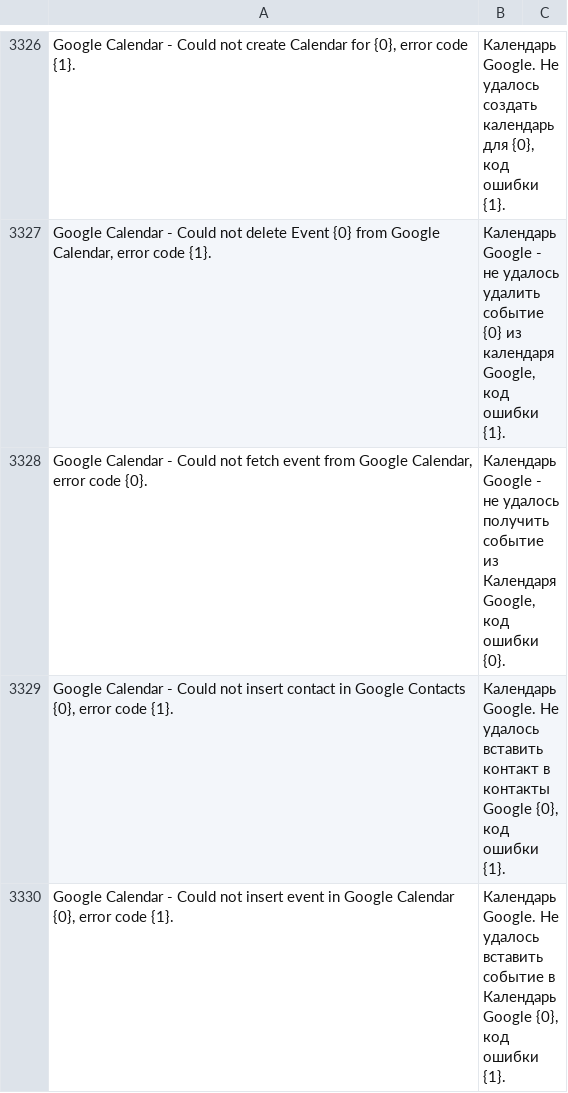
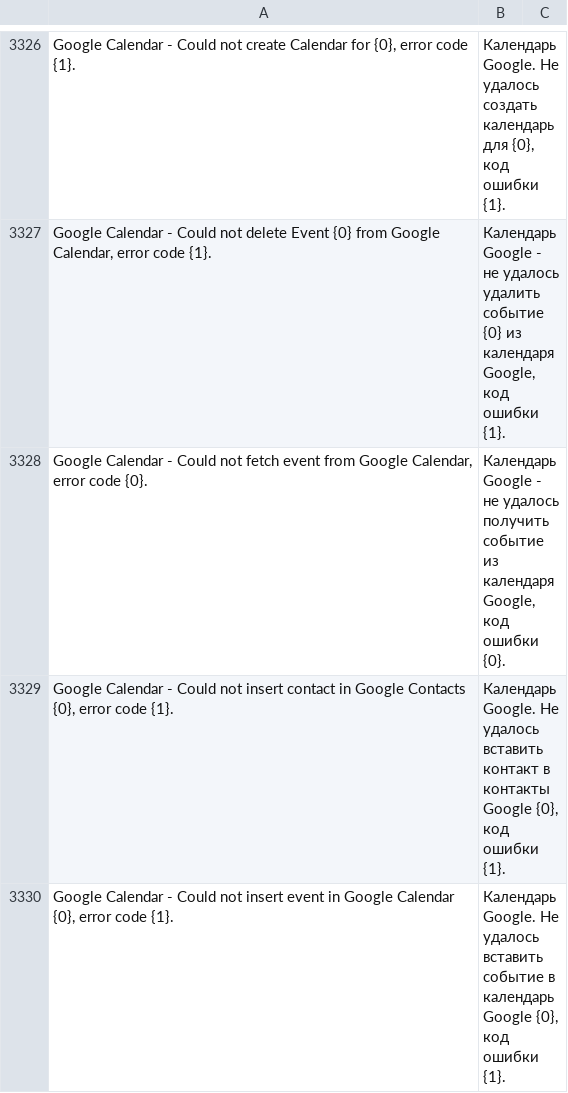
Before and after one commit to meichthys/frappe, a CSV file: frappe/translations/ru.csv, drawn as a sheet; only a part is shown, gaps mark what is left out; the diff covers the shown part only; the diff names each change by its address in the sheet, - before the commit and + after, or states it on an @@ line.

Commit message:
Update ru.csv

```diff
--- a/frappe/translations/ru.csv
+++ b/frappe/translations/ru.csv
-B3328: …событие из Календаря Google, код…
+B3328: …событие из календаря Google, код…
-B3330: …событие в Календарь Google {0},…
+B3330: …событие в календарь Google {0},…
```
Also changed, not shown: 19 edited cells elsewhere in this file.
